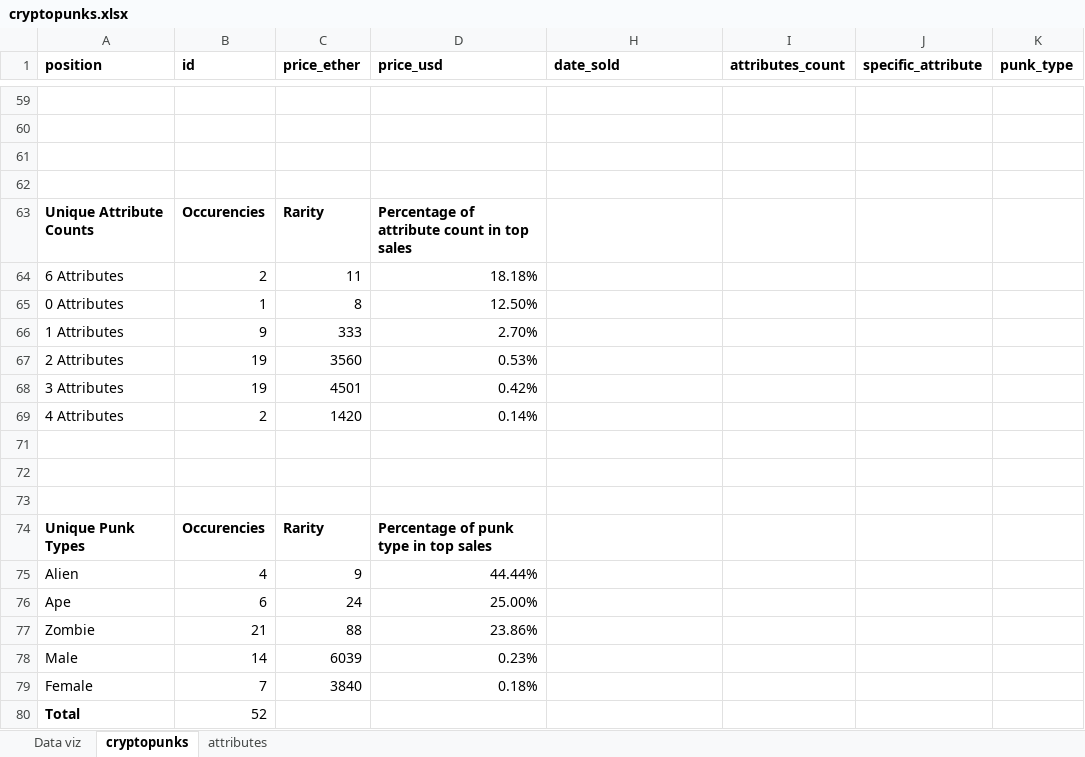
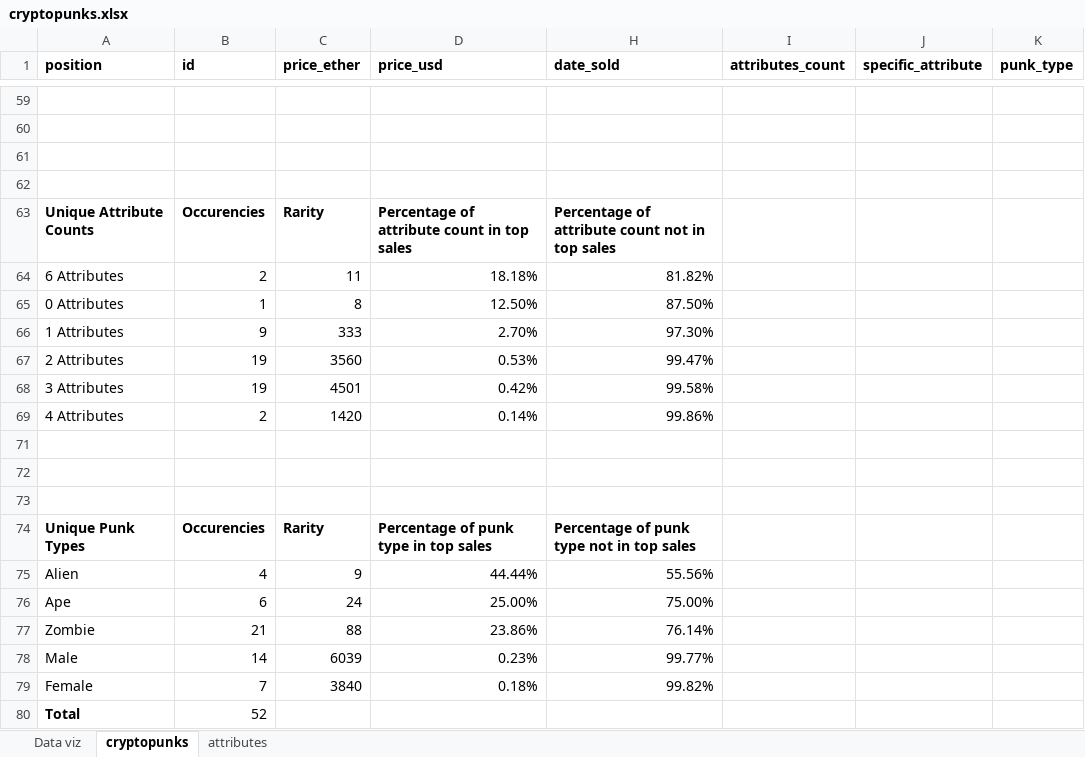
Before and after one commit to ssarrayya/Analysis-of-Cryptopunks-Top-60, an Excel workbook: Analysis_Worksheets/cryptopunks.xlsx, sheet cryptopunks, drawn as a sheet; only a part is shown, gaps mark what is left out; values as stored, in another font and other column widths than the file's, no borders; conditional formats and table styles not drawn; the diff names each change by its address in the sheet, - before the commit and + after, or states it on an @@ line.

Commit message:
changed the data viz to a more appropriate group clustered column chart

```diff
--- a/Analysis_Worksheets/cryptopunks.xlsx (sheet cryptopunks)
+++ b/Analysis_Worksheets/cryptopunks.xlsx (sheet cryptopunks)
-H63 (date_sold): (empty)
+H63 (date_sold): Percentage of attribute count not in top sales
-H64 (date_sold): (empty)
+H64 (date_sold): 81.82%
-H65 (date_sold): (empty)
+H65 (date_sold): 87.50%
-H66 (date_sold): (empty)
+H66 (date_sold): 97.30%
-H67 (date_sold): (empty)
+H67 (date_sold): 99.47%
-H68 (date_sold): (empty)
+H68 (date_sold): 99.58%
-H69 (date_sold): (empty)
+H69 (date_sold): 99.86%
-H74 (date_sold): (empty)
+H74 (date_sold): Percentage of punk type not in top sales
-H75 (date_sold): (empty)
+H75 (date_sold): 55.56%
-H76 (date_sold): (empty)
+H76 (date_sold): 75.00%
-H77 (date_sold): (empty)
+H77 (date_sold): 76.14%
-H78 (date_sold): (empty)
+H78 (date_sold): 99.77%
-H79 (date_sold): (empty)
+H79 (date_sold): 99.82%
```
Also changed, not shown: hidden cells, charts or pictures, 1 other file.
